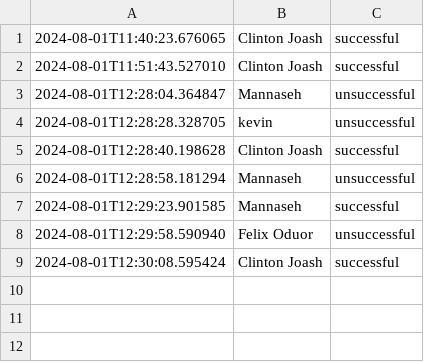
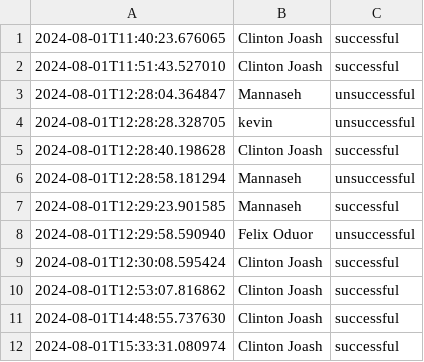
Before and after one commit to ClintonJoash/Nairobi-Commuter-Rail, a CSV file: login_attempts.csv, drawn as a sheet; the diff names each change by its address in the sheet, - before the commit and + after, or states it on an @@ line.

Commit message:
modified:   app.py 	modified:   commuters.db 	modified:   login_attempts.csv

```diff
--- a/login_attempts.csv
+++ b/login_attempts.csv
+row 10: 2024-08-01T12:53:07.816862 | Clinton Joash | successful
+row 11: 2024-08-01T14:48:55.737630 | Clinton Joash | successful
+row 12: 2024-08-01T15:33:31.080974 | Clinton Joash | successful
```
Also changed, not shown: 2 other files.
